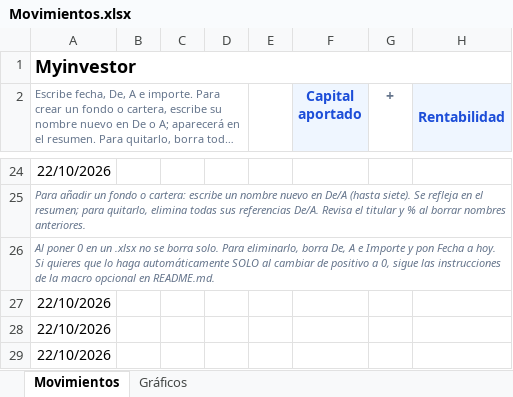
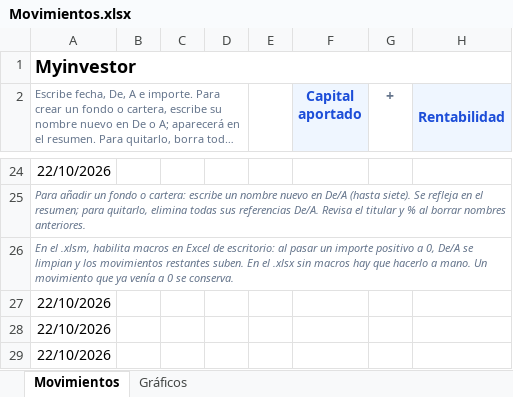
Before and after one commit to mory8000/inversiones, an Excel workbook: Movimientos.xlsx, sheet Movimientos, drawn as a sheet; only a part is shown, gaps mark what is left out; long unchanged cells end in …; values as stored, in another font and other column widths than the file's, no borders; conditional formats not drawn; the diff names each change by its address in the sheet, - before the commit and + after, or states it on an @@ line.

Commit message:
Exportar libro XLSM con limpieza y compactación automática
Co-authored-by: arena-agent <297053741+arena-agent@users.noreply.github.com>

```diff
--- a/Movimientos.xlsx (sheet Movimientos)
+++ b/Movimientos.xlsx (sheet Movimientos)
-A26: Al poner 0 en un .xlsx no se borra solo. Para eliminarlo, borra De, A e Importe y pon Fecha a hoy. Si quieres que lo haga automáticamente SOLO al cambiar de positivo a 0, sigue las instrucciones de la macro opcional en README.md.
+A26: En el .xlsm, habilita macros en Excel de escritorio: al pasar un importe positivo a 0, De/A se limpian y los movimientos restantes suben. En el .xlsx sin macros hay que hacerlo a mano. Un movimiento que ya venía a 0 se conserva.
```
Also changed, not shown: hidden cells, public/Movimientos.xlsx, 16 other files.
